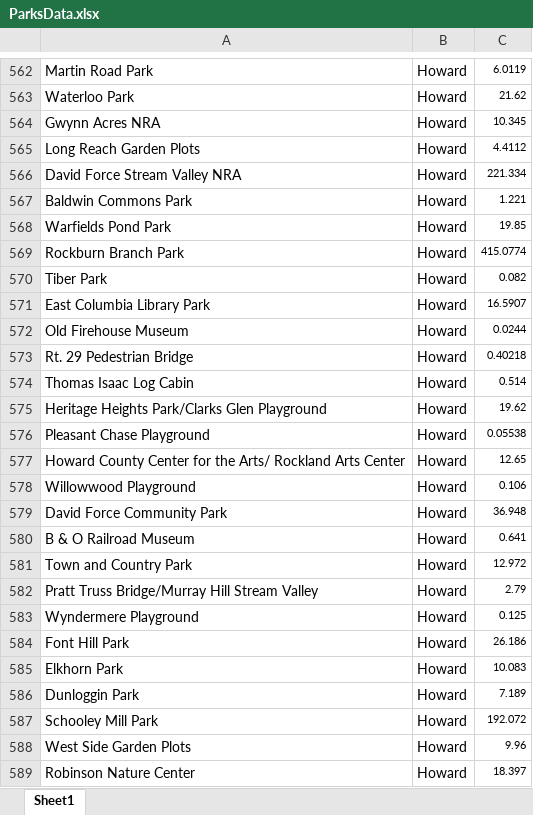
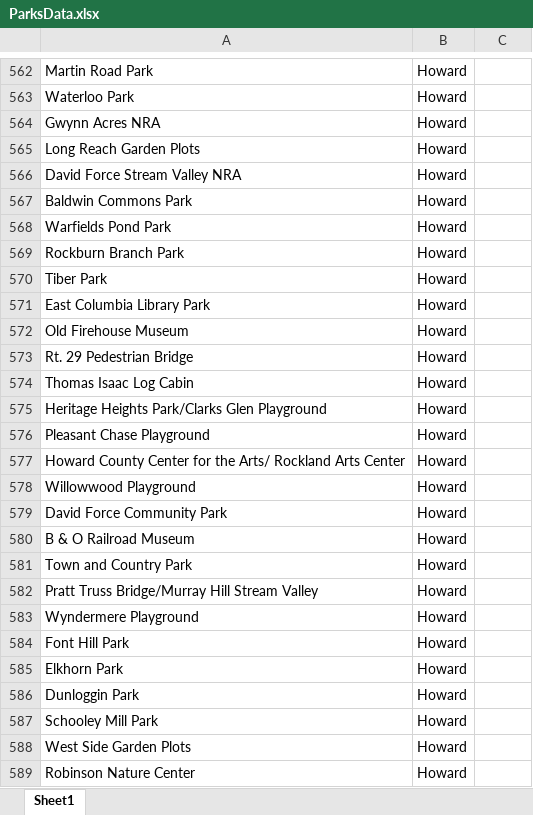
Before and after one commit to kjiriarte/Maryland_Activity-Health, an Excel workbook: ParksData.xlsx, sheet Sheet1, drawn as a sheet; only a part is shown, gaps mark what is left out; values as stored, in another font and other column widths than the file's, no borders; the diff covers the shown part only; the diff names each change by its address in the sheet, - before the commit and + after, or states it on an @@ line.

```diff
--- a/ParksData.xlsx (sheet Sheet1)
+++ b/ParksData.xlsx (sheet Sheet1)
-C562: 6.0119
+C562: (empty)
-C563: 21.62
+C563: (empty)
-C564: 10.345
+C564: (empty)
-C565: 4.4112
+C565: (empty)
-C566: 221.334
+C566: (empty)
-C567: 1.221
+C567: (empty)
-C568: 19.85
+C568: (empty)
-C569: 415.0774
+C569: (empty)
-C570: 0.082
+C570: (empty)
-C571: 16.5907
+C571: (empty)
-C572: 0.0244
+C572: (empty)
-C573: 0.40218
+C573: (empty)
-C574: 0.514
+C574: (empty)
-C575: 19.62
+C575: (empty)
-C576: 0.05538
+C576: (empty)
-C577: 12.65
+C577: (empty)
-C578: 0.106
+C578: (empty)
-C579: 36.948
+C579: (empty)
-C580: 0.641
+C580: (empty)
-C581: 12.972
+C581: (empty)
-C582: 2.79
+C582: (empty)
-C583: 0.125
+C583: (empty)
-C584: 26.186
+C584: (empty)
-C585: 10.083
+C585: (empty)
-C586: 7.189
+C586: (empty)
-C587: 192.072
+C587: (empty)
-C588: 9.96
+C588: (empty)
-C589: 18.397
+C589: (empty)
```
Also changed, not shown: 75 edited cells elsewhere in this sheet, 1 other file.
